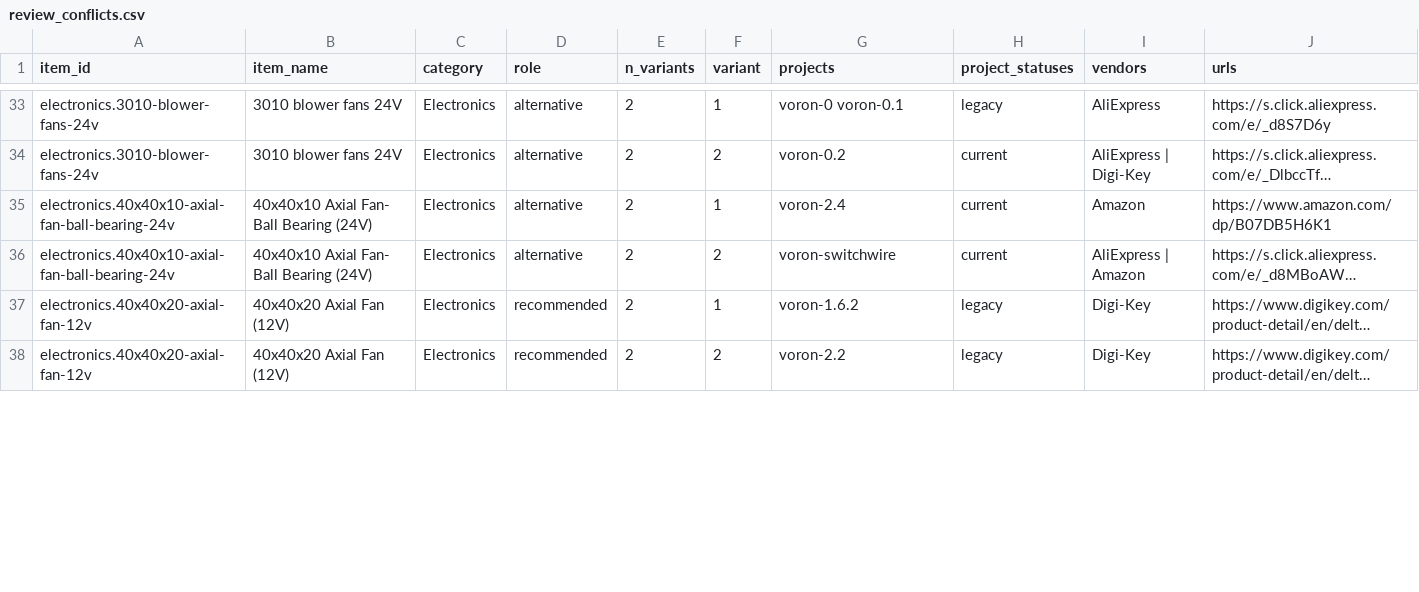
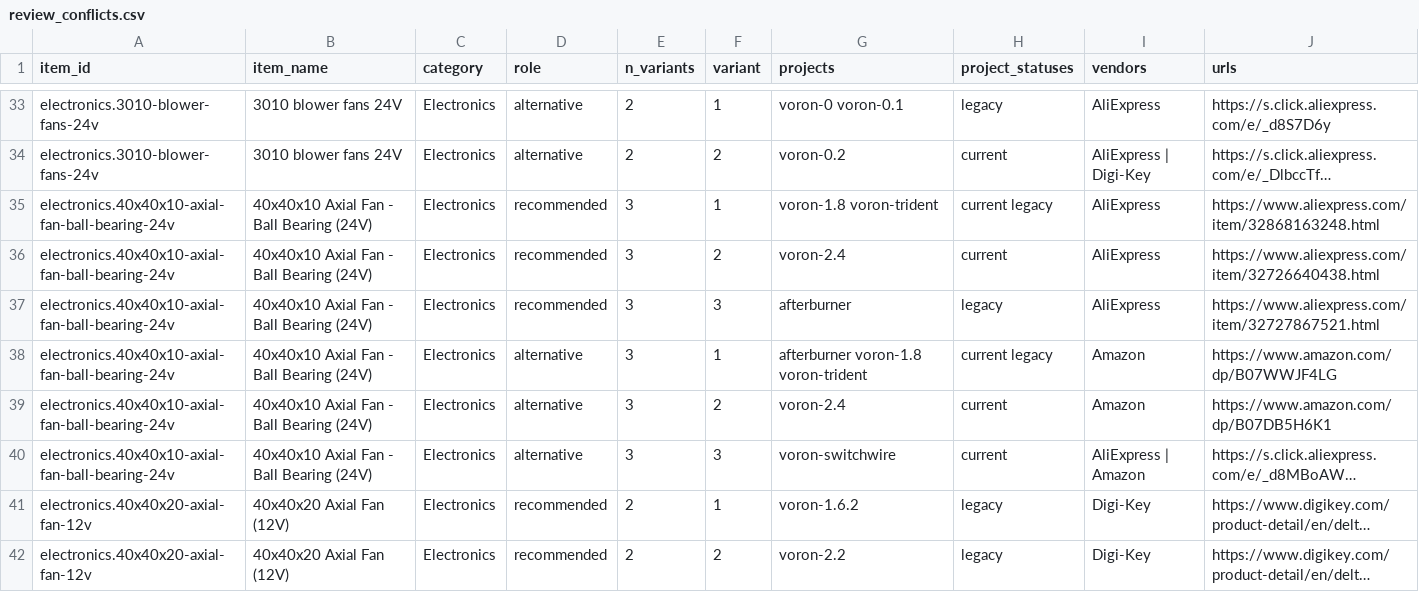
Before and after one commit to robertsamples/voron-sourcing-guide, a CSV file: data/review_conflicts.csv, drawn as a sheet; only a part is shown, gaps mark what is left out; long unchanged cells end in …; addresses are those after the commit; the diff covers the shown part only; the diff names each change by its address in the sheet, - before the commit and + after, or states it on an @@ line.

```diff
--- a/data/review_conflicts.csv
+++ b/data/review_conflicts.csv
+row 35: electronics.40x40x10-axial-fan-ball-bearing-24v | 40x40x10 Axial Fan - Ball Bearing (24V) | Electronics | recommended | 3 | 1 | voron-1.8 voron-trident | current legacy | AliExpress | https://www.aliexpress.com/item/32868163248.html
+row 36: electronics.40x40x10-axial-fan-ball-bearing-24v | 40x40x10 Axial Fan - Ball Bearing (24V) | Electronics | recommended | 3 | 2 | voron-2.4 | current | AliExpress | https://www.aliexpress.com/item/32726640438.html
+row 37: electronics.40x40x10-axial-fan-ball-bearing-24v | 40x40x10 Axial Fan - Ball Bearing (24V) | Electronics | recommended | 3 | 3 | afterburner | legacy | AliExpress | https://www.aliexpress.com/item/32727867521.html
+row 38: electronics.40x40x10-axial-fan-ball-bearing-24v | 40x40x10 Axial Fan - Ball Bearing (24V) | Electronics | alternative | 3 | 1 | afterburner voron-1.8 voron-trident | current legacy | Amazon | https://www.amazon.com/dp/B07WWJF4LG
-B39:B40 (item_name): 40x40x10 Axial Fan- Ball Bearing (24V)
+B39:B40 (item_name): 40x40x10 Axial Fan - Ball Bearing (24V)
-E39:E40 (n_variants): 2
+E39:E40 (n_variants): 3
-F39 (variant): 1
+F39 (variant): 2
-F40 (variant): 2
+F40 (variant): 3
```
Also changed, not shown: 3 added rows, 2 removed rows and 4 edited cells elsewhere in this file, data/master_items.csv, data/master_links.csv, 11 other files.
